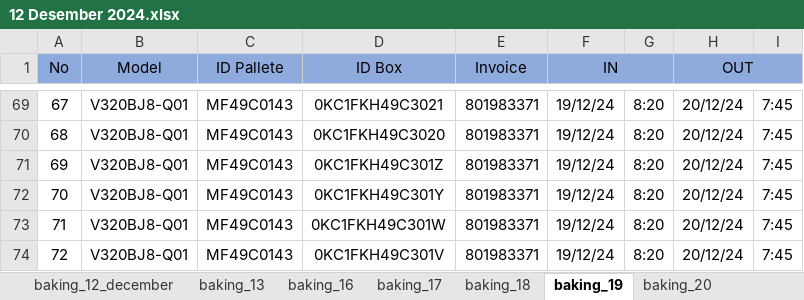
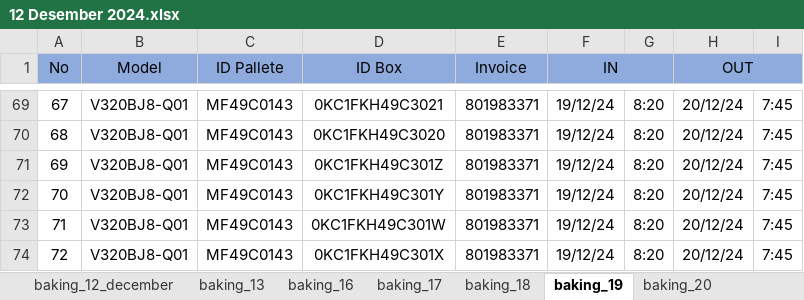
Before and after one commit to yosepsalmana/mivt_baking, an Excel workbook: Dataset/raw/12 Desember 2024.xlsx, sheet baking_19, drawn as a sheet; only a part is shown, gaps mark what is left out; values as stored, in another font and other column widths than the file's, no borders; conditional formats not drawn; the diff names each change by its address in the sheet, - before the commit and + after, or states it on an @@ line.

```diff
--- a/Dataset/raw/12 Desember 2024.xlsx (sheet baking_19)
+++ b/Dataset/raw/12 Desember 2024.xlsx (sheet baking_19)
-D74 (ID Box): 0KC1FKH49C301V
+D74 (ID Box): 0KC1FKH49C301X
```
Also changed, not shown: other sheet tabs, Dataset/cleaned/final_data.xlsx, 1 other file.
